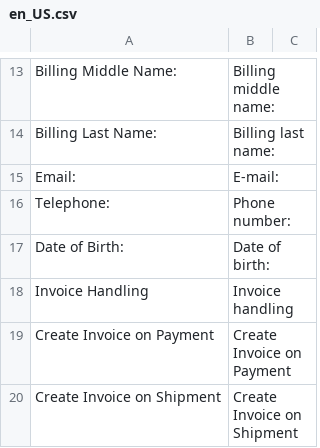
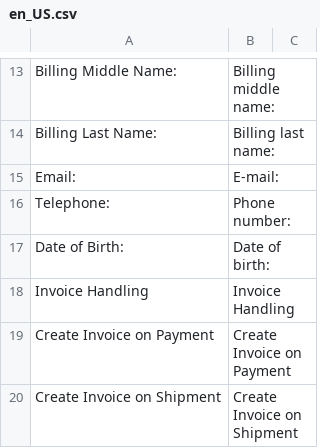
Before and after one commit to buckaroo-it/Magento2, a CSV file: i18n/en_US.csv, drawn as a sheet; only a part is shown, gaps mark what is left out.

```diff
--- a/i18n/en_US.csv
+++ b/i18n/en_US.csv
@@ -17,3 +17,3 @@
 "Date of Birth:","Date of birth:"
-"Invoice Handling","Invoice handling"
+"Invoice Handling","Invoice Handling"
 "Create Invoice on Payment","Create Invoice on Payment"
```
Also changed, not shown: 41 other files.
